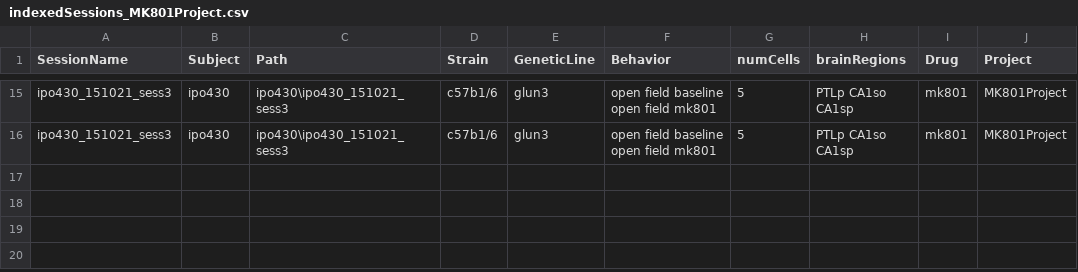
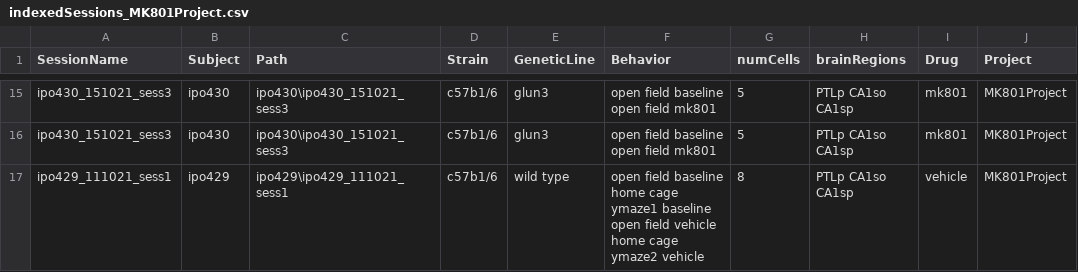
Before and after one commit to abadpablo/MK801Project, a CSV file: indexedSessions_MK801Project.csv, drawn as a sheet; only a part is shown, gaps mark what is left out.

Commit message:
Added Session: IPO429_111021_sess1

```diff
--- a/indexedSessions_MK801Project.csv
+++ b/indexedSessions_MK801Project.csv
@@ -16 +16,2 @@ ipo430_151021_sess3,ipo430,ipo430\ipo430_151021_sess3,c57b1/6,glun3,open field b
 ipo430_151021_sess3,ipo430,ipo430\ipo430_151021_sess3,c57b1/6,glun3,open field baseline open field mk801,5,PTLp CA1so CA1sp,mk801,MK801Project
+ipo429_111021_sess1,ipo429,ipo429\ipo429_111021_sess1,c57b1/6,wild type,open field baseline home cage ymaze1 baseline open field vehicle home cage ymaze2 vehicle,8,PTLp CA1so CA1sp,vehicle,MK801Project
```
